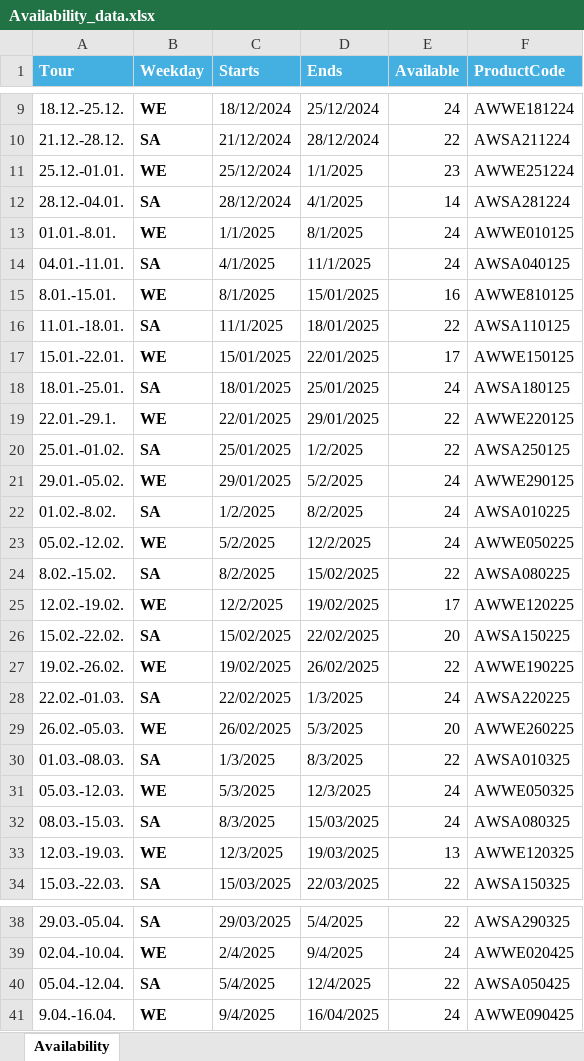
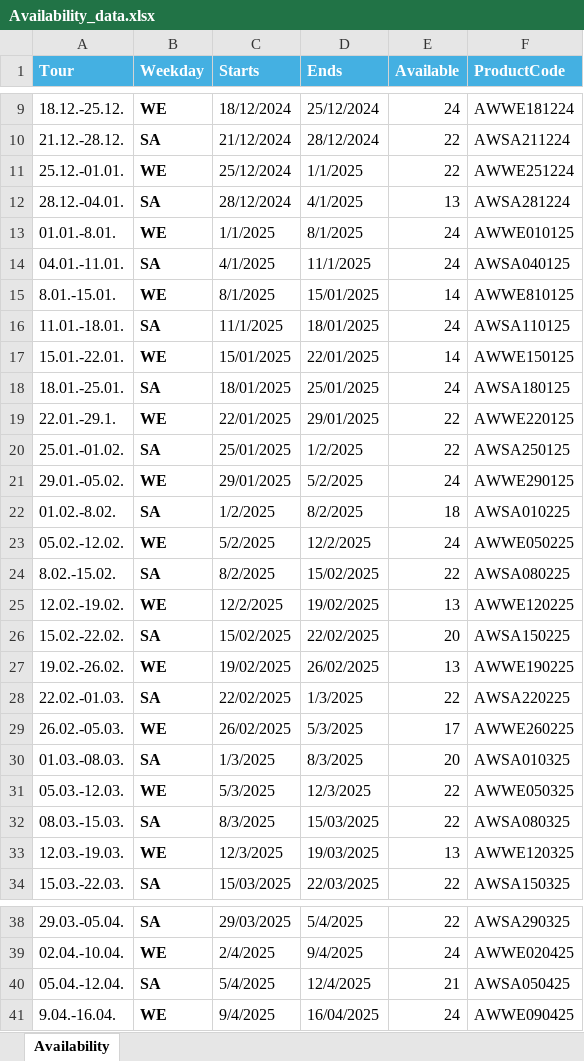
Before and after one commit to AK-Sleddog-Centre/Excel-share, an Excel workbook: Availability_data.xlsx, sheet Availability, drawn as a sheet; only a part is shown, gaps mark what is left out; values as stored, in another font and other column widths than the file's, no borders; the diff names each change by its address in the sheet, - before the commit and + after, or states it on an @@ line.

Commit message:
Add files via upload
200524 First upload during test period

```diff
--- a/Availability_data.xlsx (sheet Availability)
+++ b/Availability_data.xlsx (sheet Availability)
-E11 (Available): 23
+E11 (Available): 22
-E12 (Available): 14
+E12 (Available): 13
-E15 (Available): 16
+E15 (Available): 14
-E16 (Available): 22
+E16 (Available): 24
-E17 (Available): 17
+E17 (Available): 14
-E22 (Available): 24
+E22 (Available): 18
-E25 (Available): 17
+E25 (Available): 13
-E27 (Available): 22
+E27 (Available): 13
-E28 (Available): 24
+E28 (Available): 22
-E29 (Available): 20
+E29 (Available): 17
-E30 (Available): 22
+E30 (Available): 20
-E31:E32 (Available): 24
+E31:E32 (Available): 22
-E40 (Available): 22
+E40 (Available): 21
```
Also changed, not shown: formulas that keep their value.
